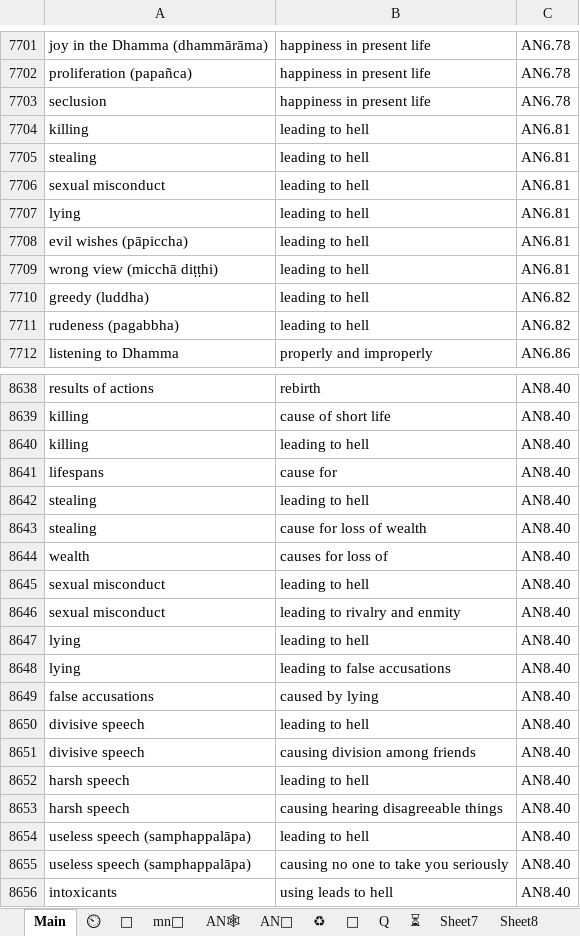
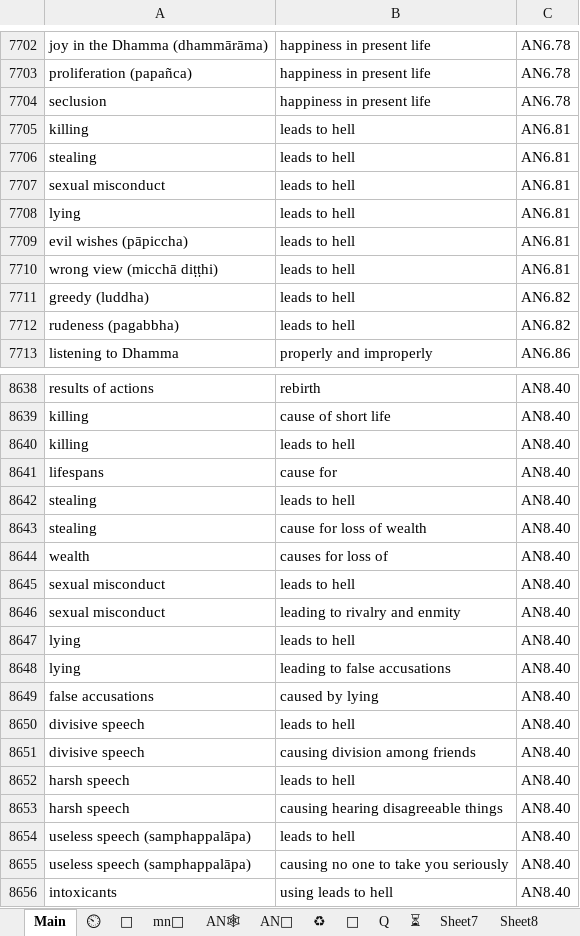
Before and after one commit to thesunshade/sutta-index, an Excel workbook: src/data/general-index.xlsx, sheet Main, drawn as a sheet; only a part is shown, gaps mark what is left out; values as stored, in another font and other column widths than the file's, no borders; conditional formats not drawn; addresses are those after the commit; the diff covers the shown part only; the diff names each change by its address in the sheet, - before the commit and + after, or states it on an @@ line.

```diff
--- a/src/data/general-index.xlsx (sheet Main)
+++ b/src/data/general-index.xlsx (sheet Main)
-B7705:B7712: leading to hell
+B7705:B7712: leads to hell
-B8640: leading to hell
+B8640: leads to hell
-B8642: leading to hell
+B8642: leads to hell
-B8645: leading to hell
+B8645: leads to hell
-B8647: leading to hell
+B8647: leads to hell
-B8650: leading to hell
+B8650: leads to hell
-B8652: leading to hell
+B8652: leads to hell
-B8654: leading to hell
+B8654: leads to hell
```
Also changed, not shown: 1 added row, 1 removed row and 82 edited cells elsewhere in this sheet, 10 other files.
